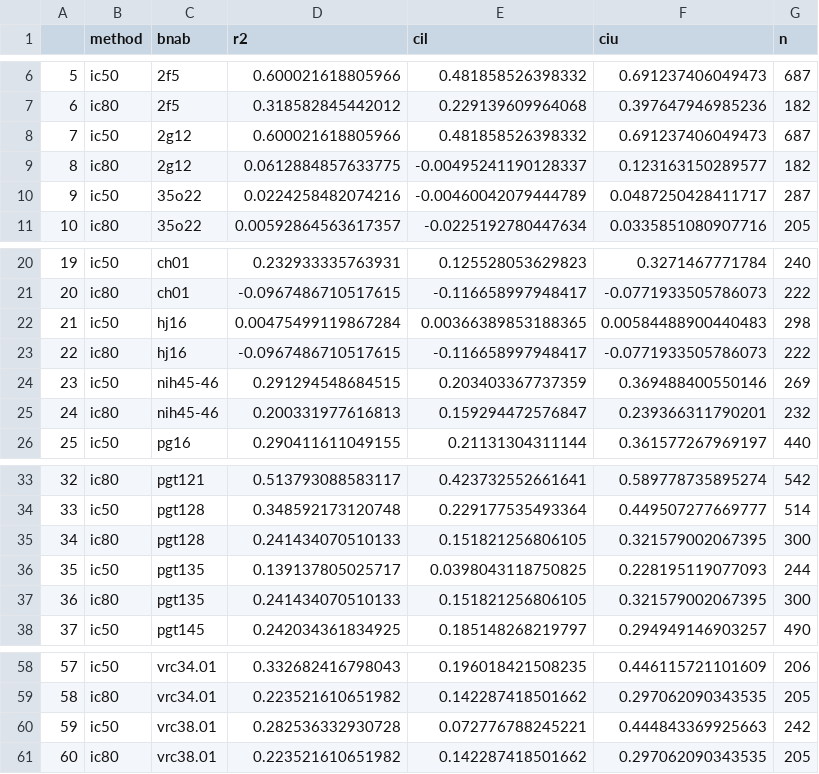
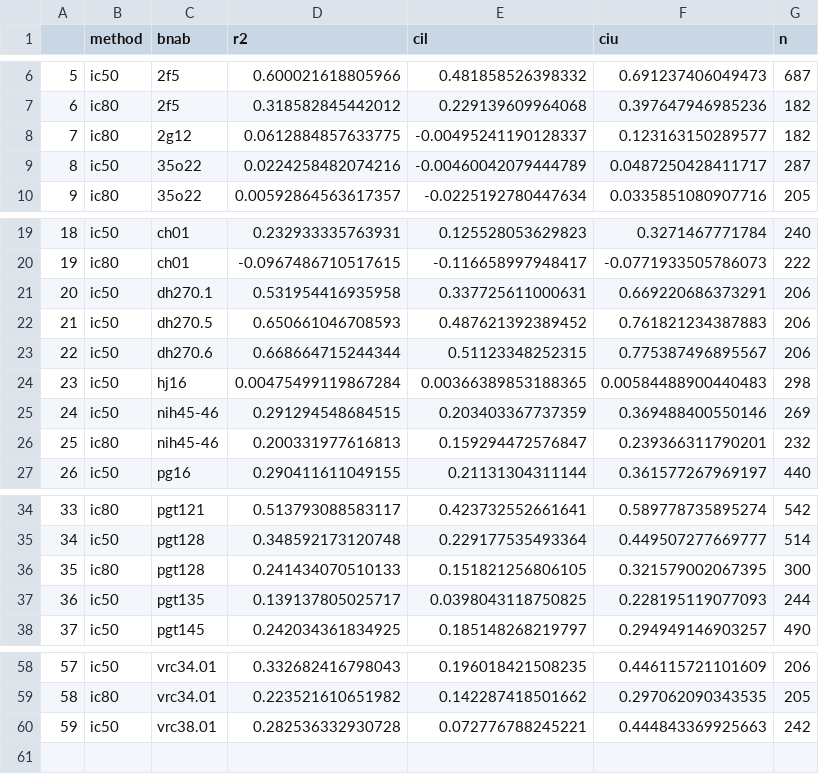
Before and after one commit to SohailNizam/ic50ic80, a CSV file: R_output/new_cvr2_df.csv, drawn as a sheet; only a part is shown, gaps mark what is left out; removed rows and columns are numbered as before the commit, all else as after; the diff names each change by its address in the sheet, - before the commit and + after, or states it on an @@ line.

```diff
--- a/R_output/new_cvr2_df.csv
+++ b/R_output/new_cvr2_df.csv
-row 8: 7 | ic50 | 2g12 | 0.600021618805966 | 0.481858526398332 | 0.691237406049473 | 687
@@ column A renumbered between rows 8 and 37 @@
+row 21: 20 | ic50 | dh270.1 | 0.531954416935958 | 0.337725611000631 | 0.669220686373291 | 206
+row 22: 21 | ic50 | dh270.5 | 0.650661046708593 | 0.487621392389452 | 0.761821234387883 | 206
+row 23: 22 | ic50 | dh270.6 | 0.668664715244344 | 0.51123348252315 | 0.775387496895567 | 206
-row 23: 22 | ic80 | hj16 | -0.0967486710517615 | -0.116658997948417 | -0.0771933505786073 | 222
-row 37: 36 | ic80 | pgt135 | 0.241434070510133 | 0.151821256806105 | 0.321579002067395 | 300
-row 61: 60 | ic80 | vrc38.01 | 0.223521610651982 | 0.142287418501662 | 0.297062090343535 | 205
```
Also changed, not shown: 1 other file.
